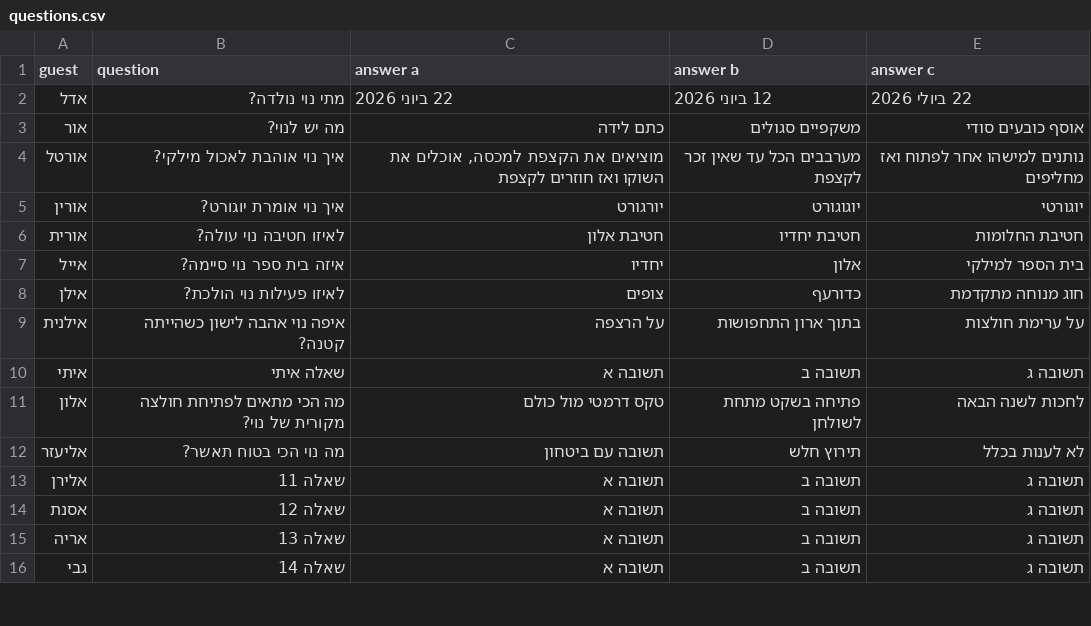
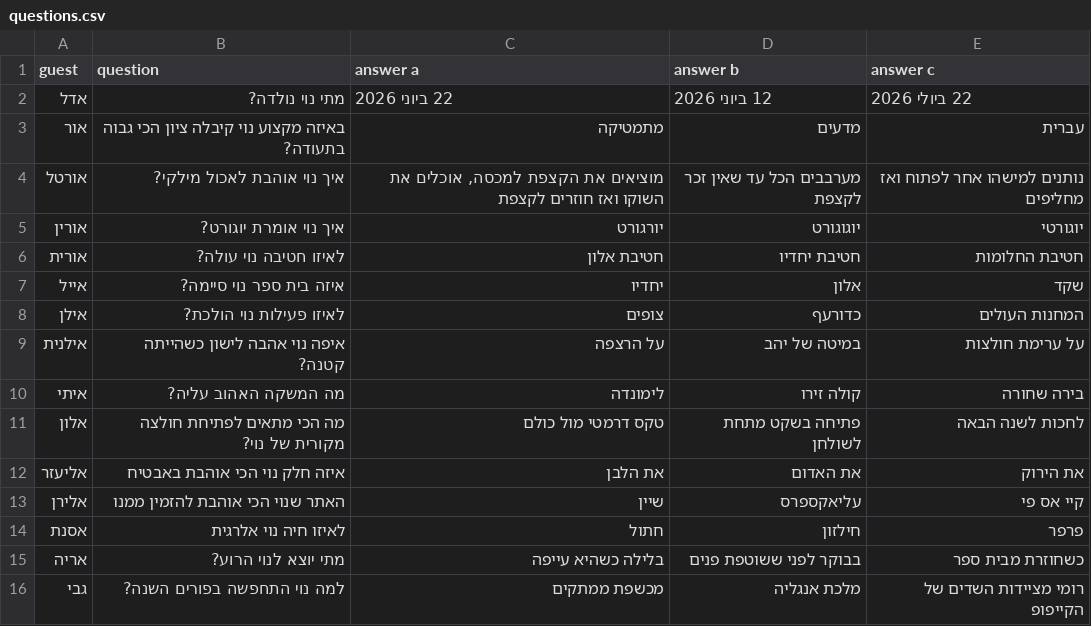
Before and after one commit to itay-ct/noy-reveal-game, a CSV file: questions.csv, drawn as a sheet; only a part is shown; the diff covers the shown part only.

Commit message:
Update questions and reveal flow

```diff
--- a/questions.csv
+++ b/questions.csv
@@ -2,3 +2,3 @@ guest,question,answer a,answer b,answer c
 אדל,מתי נוי נולדה?,22 ביוני 2026,12 ביוני 2026,22 ביולי 2026
-אור,מה יש לנוי?,כתם לידה,משקפיים סגולים,אוסף כובעים סודי
+אור,באיזה מקצוע נוי קיבלה ציון הכי גבוה בתעודה?,מתמטיקה,מדעים,עברית
 אורטל,איך נוי אוהבת לאכול מילקי?,"מוציאים את הקצפת למכסה, אוכלים את השוקו ואז חוזרים לקצפת",מערבבים הכל עד שאין זכר לקצפת,נותנים למישהו אחר לפתוח ואז מחליפים
@@ -6,11 +6,11 @@ guest,question,answer a,answer b,answer c
 אורית,לאיזו חטיבה נוי עולה?,חטיבת אלון,חטיבת יחדיו,חטיבת החלומות
-אייל,איזה בית ספר נוי סיימה?,יחדיו,אלון,בית הספר למילקי
-אילן,לאיזו פעילות נוי הולכת?,צופים,כדורעף,חוג מנוחה מתקדמת
-אילנית,איפה נוי אהבה לישון כשהייתה קטנה?,על הרצפה,בתוך ארון התחפושות,על ערימת חולצות
-איתי,שאלה איתי,תשובה א,תשובה ב,תשובה ג
+אייל,איזה בית ספר נוי סיימה?,יחדיו,אלון,שקד
+אילן,לאיזו פעילות נוי הולכת?,צופים,כדורעף,המחנות העולים
+אילנית,איפה נוי אהבה לישון כשהייתה קטנה?,על הרצפה,במיטה של יהב,על ערימת חולצות
+איתי,מה המשקה האהוב עליה?,לימונדה,קולה זירו,בירה שחורה
 אלון,מה הכי מתאים לפתיחת חולצה מקורית של נוי?,טקס דרמטי מול כולם,פתיחה בשקט מתחת לשולחן,לחכות לשנה הבאה
-אליעזר,מה נוי הכי בטוח תאשר?,תשובה עם ביטחון,תירוץ חלש,לא לענות בכלל
-אלירן,שאלה 11,תשובה א,תשובה ב,תשובה ג
-אסנת,שאלה 12,תשובה א,תשובה ב,תשובה ג
-אריה,שאלה 13,תשובה א,תשובה ב,תשובה ג
-גבי,שאלה 14,תשובה א,תשובה ב,תשובה ג
+אליעזר,איזה חלק נוי הכי אוהבת באבטיח,את הלבן,את האדום,את הירוק
+אלירן,האתר שנוי הכי אוהבת להזמין ממנו,שיין,עליאקספרס,קיי אס פי
+אסנת,לאיזו חיה נוי אלרגית,חתול,חילזון,פרפר
+אריה,מתי יוצא לנוי הרוע? ,בלילה כשהיא עייפה,בבוקר לפני ששוטפת פנים,כשחוזרת מבית ספר
+גבי,למה נוי התחפשה בפורים השנה?,מכשפת ממתקים,מלכת אנגליה,רומי מציידות השדים של הקייפופ
```
Also changed, not shown: 104 edited cells elsewhere in this file, 2 other files.
